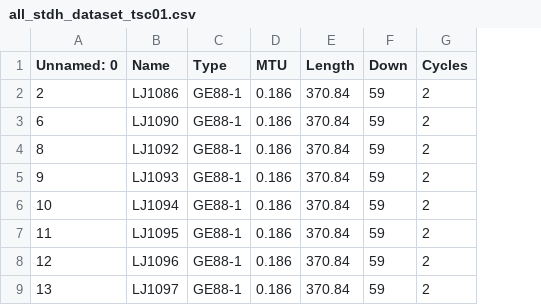
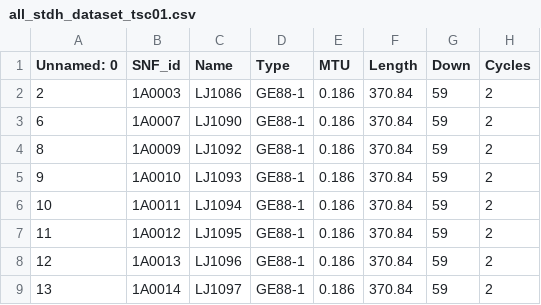
Before and after one commit to HSIN-HUNG-LI/pySNF, a CSV file: test_files/all_stdh_dataset_tsc01.csv, drawn as a sheet; only a part is shown; the diff names each change by its address in the sheet, - before the commit and + after, or states it on an @@ line.

Commit message:
[docs] update test file and git ignore

```diff
--- a/test_files/all_stdh_dataset_tsc01.csv
+++ b/test_files/all_stdh_dataset_tsc01.csv
+column B (SNF_id), rows 2-9: 1A0003 | 1A0007 | 1A0009 | 1A0010 | 1A0011 | 1A0012 | 1A0013 | 1A0014
```
Also changed, not shown: 7 other files.
